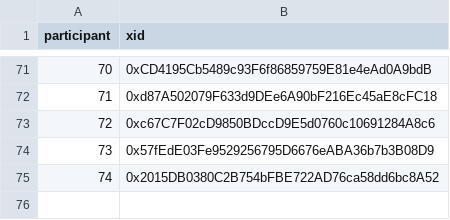
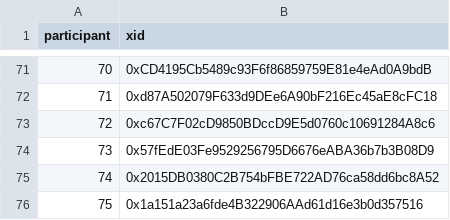
Before and after one commit to evalscience/deepgov-polis, a CSV file: xid/9beed8nszd-xid.csv, drawn as a sheet; only a part is shown, gaps mark what is left out.

```diff
--- a/xid/9beed8nszd-xid.csv
+++ b/xid/9beed8nszd-xid.csv
@@ -75 +75,2 @@ participant,xid
 74,"0x2015DB0380C2B754bFBE722AD76ca58dd6bc8A52"
+75,"0x1a151a23a6fde4B322906AAd61d16e3b0d357516"
```
Also changed, not shown: summary/9beed8nszd-summary.csv.
